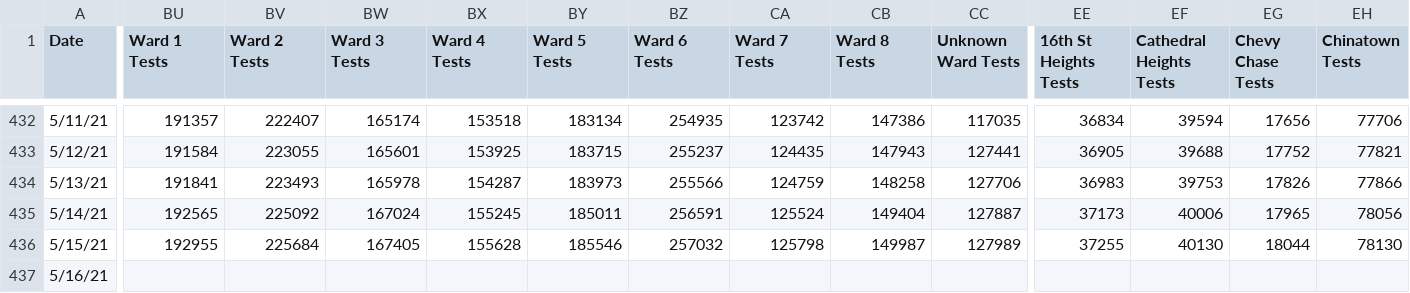
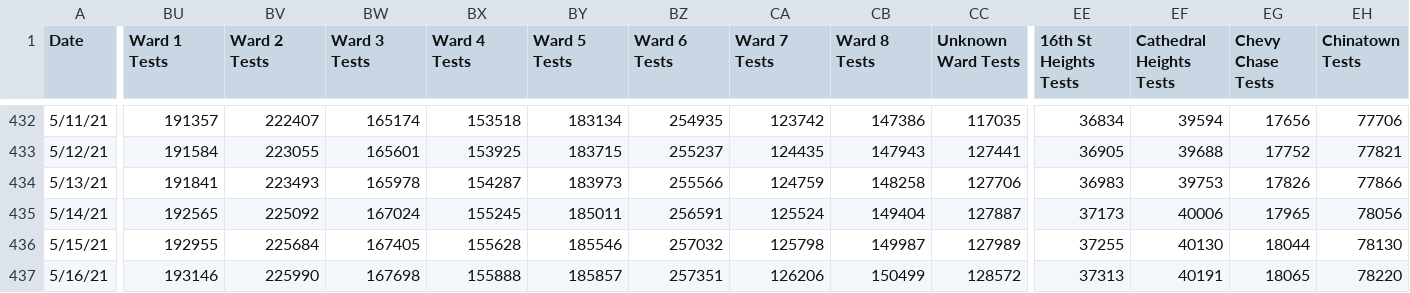
Before and after one commit to rstahlin/DC-COVID.github.io, a CSV file: data.csv, drawn as a sheet; only a part is shown, gaps mark what is left out; the diff covers the shown part only; the diff names each change by its address in the sheet, - before the commit and + after, or states it on an @@ line.

Commit message:
new data 20210516 pt 3

```diff
--- a/data.csv
+++ b/data.csv
-BU437 (Ward 1 Tests): (empty)
+BU437 (Ward 1 Tests): 193146
-BV437 (Ward 2 Tests): (empty)
+BV437 (Ward 2 Tests): 225990
-BW437 (Ward 3 Tests): (empty)
+BW437 (Ward 3 Tests): 167698
-BX437 (Ward 4 Tests): (empty)
+BX437 (Ward 4 Tests): 155888
-BY437 (Ward 5 Tests): (empty)
+BY437 (Ward 5 Tests): 185857
-BZ437 (Ward 6 Tests): (empty)
+BZ437 (Ward 6 Tests): 257351
-CA437 (Ward 7 Tests): (empty)
+CA437 (Ward 7 Tests): 126206
-CB437 (Ward 8 Tests): (empty)
+CB437 (Ward 8 Tests): 150499
-CC437 (Unknown Ward Tests): (empty)
+CC437 (Unknown Ward Tests): 128572
-EE437 (16th St Heights Tests): (empty)
+EE437 (16th St Heights Tests): 37313
-EF437 (Cathedral Heights Tests): (empty)
+EF437 (Cathedral Heights Tests): 40191
-EG437 (Chevy Chase Tests): (empty)
+EG437 (Chevy Chase Tests): 18065
-EH437 (Chinatown Tests): (empty)
+EH437 (Chinatown Tests): 78220
```
Also changed, not shown: 47 edited cells elsewhere in this file, 58 other files.
